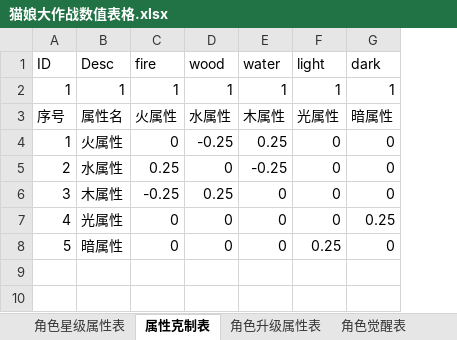
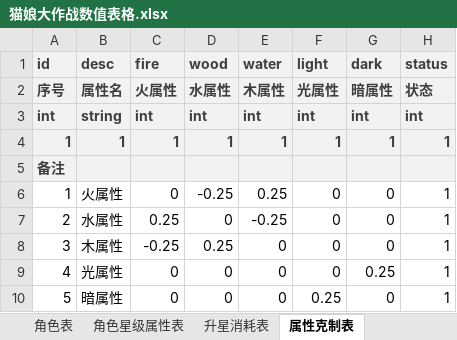
Before and after one commit to kaishiqi/fork_test, an Excel workbook: 文档/张云柯/猫娘大作战数值表格.xlsx, sheet 属性克制表, drawn as a sheet; values as stored, in another font and other column widths than the file's, no borders; addresses are those after the commit; the diff names each change by its address in the sheet, - before the commit and + after, or states it on an @@ line.

```diff
--- a/文档/张云柯/猫娘大作战数值表格.xlsx (sheet 属性克制表)
+++ b/文档/张云柯/猫娘大作战数值表格.xlsx (sheet 属性克制表)
+sheet tab: 角色表
+sheet tab: 升星消耗表
+column H (status), row 4: 1; rows 6-10: all 1
-A1: ID
+A1: id
@@ A1:G1 fill: none → #F2F2F2, bold: off → on, text colour: black → #3F3F3F @@
-B1: Desc
+B1: desc
@@ row 3 moved to row 2: 序号 @@
+row 3: int | string | int | int | int | int | int | int
@@ A4:G4 fill: none → #F2F2F2, bold: off → on, text colour: black → #3F3F3F @@
+row 5: 备注
```
Also changed, not shown: sheet 角色升级属性表, sheet 角色星级属性表, sheet 角色觉醒表, sheet 技能表, sheet 天赋表, sheet buff表, other sheet tabs, 文档/张云柯/喵娘大作战角色属性表.xlsx, 24 other files.
